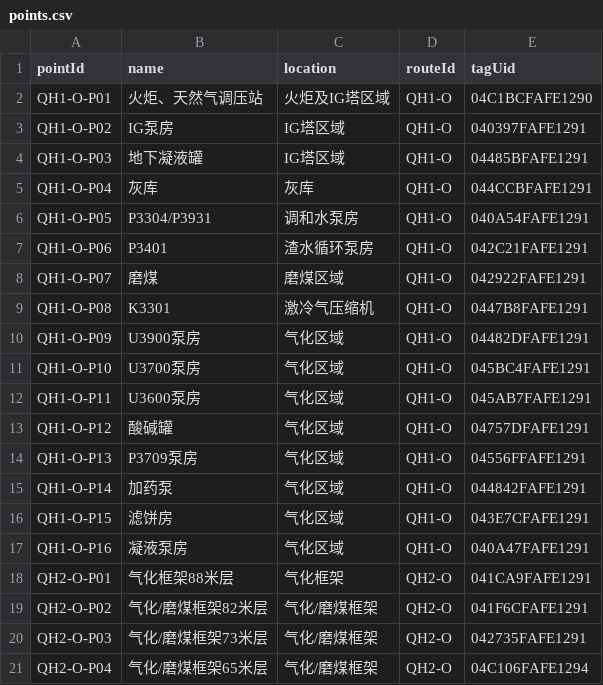
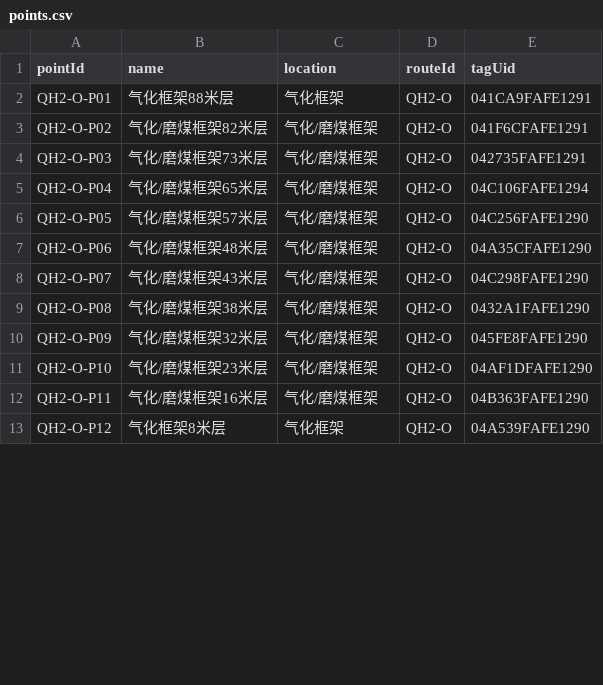
Before and after one commit to KukifyJeff/SafePatrol, a CSV file: app/src/main/assets/config/points.csv, drawn as a sheet; only a part is shown; the shorter side is filled out with more unchanged rows; the diff covers the shown part only.

```diff
--- a/app/src/main/assets/config/points.csv
+++ b/app/src/main/assets/config/points.csv
@@ -1,18 +1,2 @@
 pointId,name,location,routeId,tagUid
-QH1-O-P01,火炬、天然气调压站,火炬及IG塔区域,QH1-O,04C1BCFAFE1290
-QH1-O-P02,IG泵房,IG塔区域,QH1-O,040397FAFE1291
-QH1-O-P03,地下凝液罐,IG塔区域,QH1-O,04485BFAFE1291
-QH1-O-P04,灰库,灰库,QH1-O,044CCBFAFE1291
-QH1-O-P05,P3304/P3931,调和水泵房,QH1-O,040A54FAFE1291
-QH1-O-P06,P3401,渣水循环泵房,QH1-O,042C21FAFE1291
-QH1-O-P07,磨煤,磨煤区域,QH1-O,042922FAFE1291
-QH1-O-P08,K3301,激冷气压缩机,QH1-O,0447B8FAFE1291
-QH1-O-P09,U3900泵房,气化区域,QH1-O,04482DFAFE1291
-QH1-O-P10,U3700泵房,气化区域,QH1-O,045BC4FAFE1291
-QH1-O-P11,U3600泵房,气化区域,QH1-O,045AB7FAFE1291
-QH1-O-P12,酸碱罐,气化区域,QH1-O,04757DFAFE1291
-QH1-O-P13,P3709泵房,气化区域,QH1-O,04556FFAFE1291
-QH1-O-P14,加药泵,气化区域,QH1-O,044842FAFE1291
-QH1-O-P15,滤饼房,气化区域,QH1-O,043E7CFAFE1291
-QH1-O-P16,凝液泵房,气化区域,QH1-O,040A47FAFE1291
 QH2-O-P01,气化框架88米层,气化框架,QH2-O,041CA9FAFE1291
```
Also changed, not shown: 12 added rows elsewhere in this file, app/src/main/assets/config/employees.csv, app/src/main/assets/config/equipments.csv, 29 other files.
